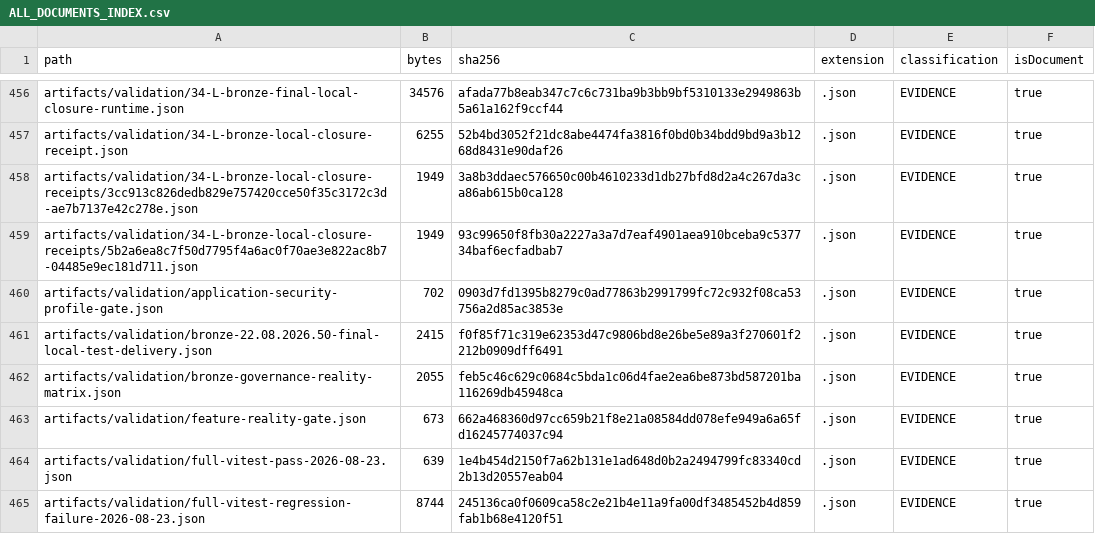
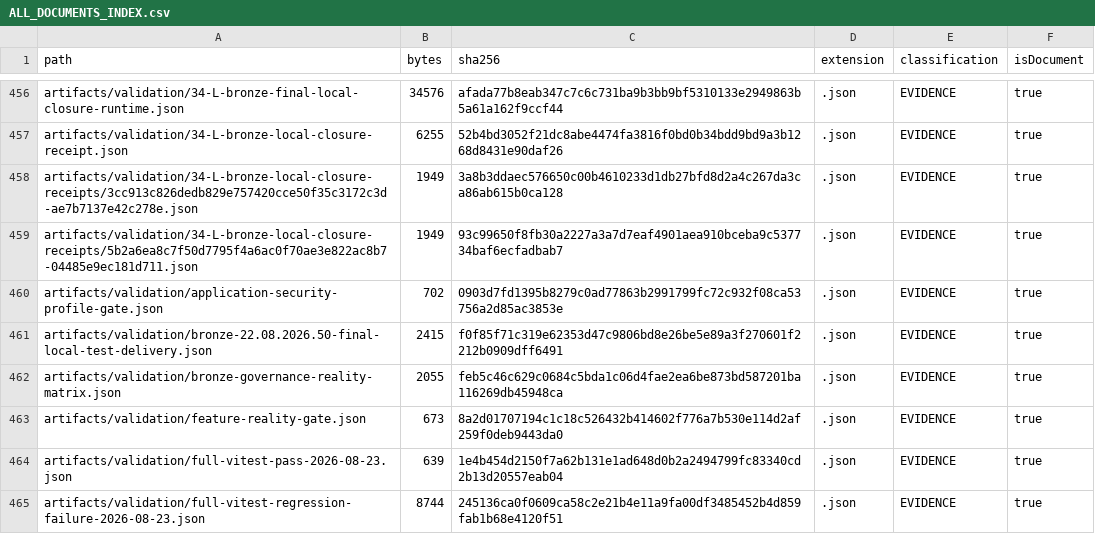
Before and after one commit to hsynmyssrgl/Anadolu-Parsi-AYM, a CSV file: artifacts/manifests/ALL_DOCUMENTS_INDEX.csv, drawn as a sheet; only a part is shown, gaps mark what is left out; the diff covers the shown part only.

```diff
--- a/artifacts/manifests/ALL_DOCUMENTS_INDEX.csv
+++ b/artifacts/manifests/ALL_DOCUMENTS_INDEX.csv
@@ -462,3 +462,3 @@ artifacts/validation/bronze-22.08.2026.50-final-local-test-delivery.json,2415,f0
 artifacts/validation/bronze-governance-reality-matrix.json,2055,feb5c46c629c0684c5bda1c06d4fae2ea6be873bd587201ba116269db45948ca,.json,EVIDENCE,true
-artifacts/validation/feature-reality-gate.json,673,662a468360d97cc659b21f8e21a08584dd078efe949a6a65fd16245774037c94,.json,EVIDENCE,true
+artifacts/validation/feature-reality-gate.json,673,8a2d01707194c1c18c526432b414602f776a7b530e114d2af259f0deb9443da0,.json,EVIDENCE,true
 artifacts/validation/full-vitest-pass-2026-08-23.json,639,1e4b454d2150f7a62b131e1ad648d0b2a2494799fc83340cd2b13d20557eab04,.json,EVIDENCE,true
```
Also changed, not shown: 1 added row and 30 edited cells elsewhere in this file, artifacts/manifests/PROJECT_ARTIFACT_INDEX.csv, 31 other files.
